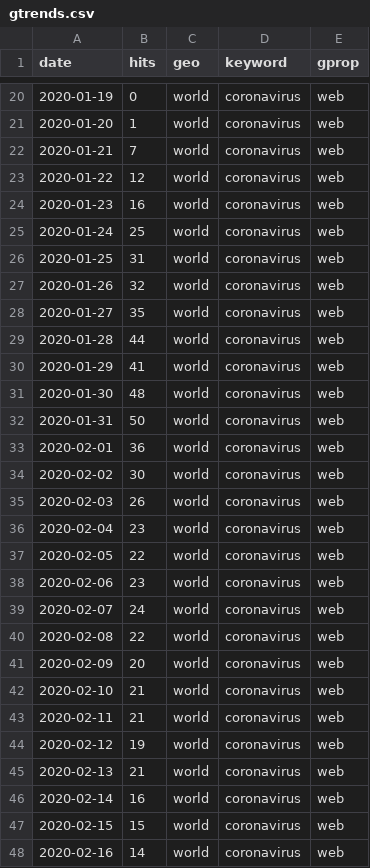
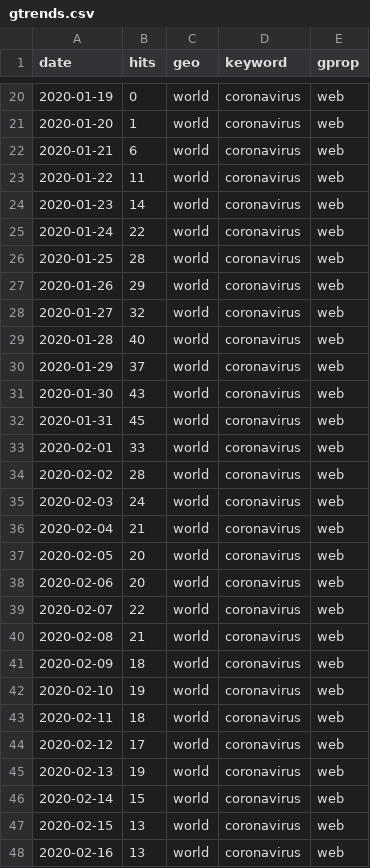
Before and after one commit to CannonCloud/coronavirus, a CSV file: data/gtrends/gtrends.csv, drawn as a sheet; only a part is shown, gaps mark what is left out; the diff covers the shown part only.

Commit message:
add exercises 1 and 2 and update data

```diff
--- a/data/gtrends/gtrends.csv
+++ b/data/gtrends/gtrends.csv
@@ -21,28 +21,28 @@ date,hits,geo,keyword,gprop
 2020-01-20,1,world,coronavirus,web
-2020-01-21,7,world,coronavirus,web
-2020-01-22,12,world,coronavirus,web
-2020-01-23,16,world,coronavirus,web
-2020-01-24,25,world,coronavirus,web
-2020-01-25,31,world,coronavirus,web
-2020-01-26,32,world,coronavirus,web
-2020-01-27,35,world,coronavirus,web
-2020-01-28,44,world,coronavirus,web
-2020-01-29,41,world,coronavirus,web
-2020-01-30,48,world,coronavirus,web
-2020-01-31,50,world,coronavirus,web
-2020-02-01,36,world,coronavirus,web
-2020-02-02,30,world,coronavirus,web
-2020-02-03,26,world,coronavirus,web
-2020-02-04,23,world,coronavirus,web
-2020-02-05,22,world,coronavirus,web
-2020-02-06,23,world,coronavirus,web
-2020-02-07,24,world,coronavirus,web
-2020-02-08,22,world,coronavirus,web
-2020-02-09,20,world,coronavirus,web
-2020-02-10,21,world,coronavirus,web
-2020-02-11,21,world,coronavirus,web
-2020-02-12,19,world,coronavirus,web
-2020-02-13,21,world,coronavirus,web
-2020-02-14,16,world,coronavirus,web
-2020-02-15,15,world,coronavirus,web
-2020-02-16,14,world,coronavirus,web
+2020-01-21,6,world,coronavirus,web
+2020-01-22,11,world,coronavirus,web
+2020-01-23,14,world,coronavirus,web
+2020-01-24,22,world,coronavirus,web
+2020-01-25,28,world,coronavirus,web
+2020-01-26,29,world,coronavirus,web
+2020-01-27,32,world,coronavirus,web
+2020-01-28,40,world,coronavirus,web
+2020-01-29,37,world,coronavirus,web
+2020-01-30,43,world,coronavirus,web
+2020-01-31,45,world,coronavirus,web
+2020-02-01,33,world,coronavirus,web
+2020-02-02,28,world,coronavirus,web
+2020-02-03,24,world,coronavirus,web
+2020-02-04,21,world,coronavirus,web
+2020-02-05,20,world,coronavirus,web
+2020-02-06,20,world,coronavirus,web
+2020-02-07,22,world,coronavirus,web
+2020-02-08,21,world,coronavirus,web
+2020-02-09,18,world,coronavirus,web
+2020-02-10,19,world,coronavirus,web
+2020-02-11,18,world,coronavirus,web
+2020-02-12,17,world,coronavirus,web
+2020-02-13,19,world,coronavirus,web
+2020-02-14,15,world,coronavirus,web
+2020-02-15,13,world,coronavirus,web
+2020-02-16,13,world,coronavirus,web
```
Also changed, not shown: 2 added rows and 17 edited cells elsewhere in this file, 9 other files.
